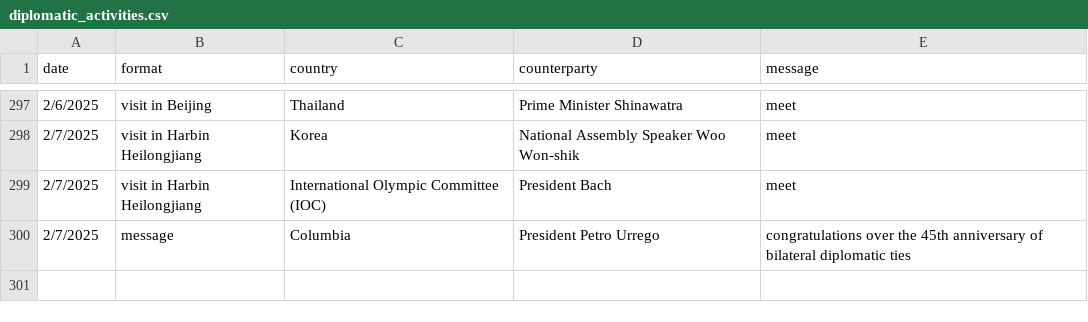
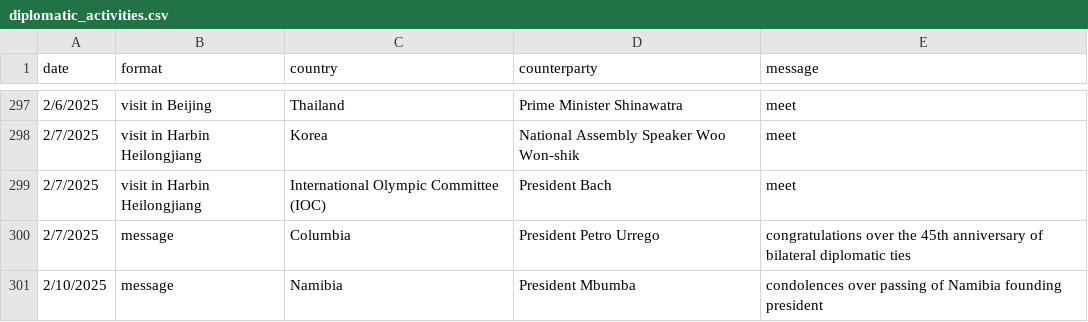
Before and after one commit to boshishuoshuo/boshishuoshuo.github.io, a CSV file: _data/diplomatic_activities.csv, drawn as a sheet; only a part is shown, gaps mark what is left out; the diff names each change by its address in the sheet, - before the commit and + after, or states it on an @@ line.

Commit message:
Update diplomatic activities 2025/2/10

```diff
--- a/_data/diplomatic_activities.csv
+++ b/_data/diplomatic_activities.csv
+row 301: 2/10/2025 | message | Namibia | President Mbumba | condolences over passing of Namibia founding president
```
